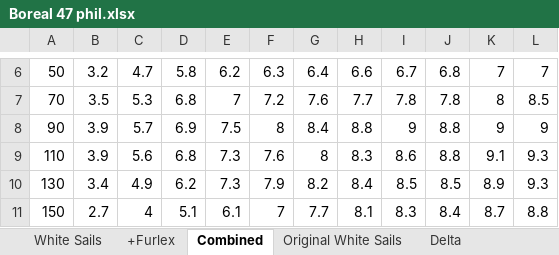
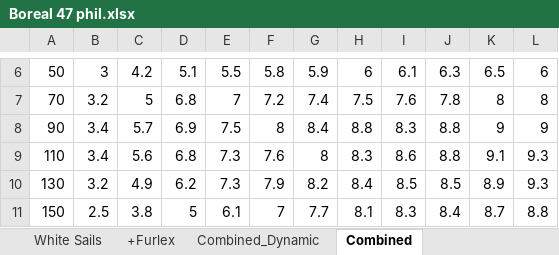
Before and after one commit to philipa/polars, an Excel workbook: Boreal 47 phil.xlsx, sheet Combined, drawn as a sheet; only a part is shown, gaps mark what is left out; values as stored, in another font and other column widths than the file's, no borders; conditional formats not drawn; the diff covers the shown part only; the diff names each change by its address in the sheet, - before the commit and + after, or states it on an @@ line.

```diff
--- a/Boreal 47 phil.xlsx (sheet Combined)
+++ b/Boreal 47 phil.xlsx (sheet Combined)
-sheet tab: Original White Sails
+sheet tab: Combined_Dynamic
-B6: 3.2
+B6: 3
-C6: 4.7
+C6: 4.2
-D6: 5.8
+D6: 5.1
-E6: 6.2
+E6: 5.5
-F6: 6.3
+F6: 5.8
-G6: 6.4
+G6: 5.9
-H6: 6.6
+H6: 6
-I6: 6.7
+I6: 6.1
-J6: 6.8
+J6: 6.3
-K6: 7
+K6: 6.5
-L6: 7
+L6: 6
-B7: 3.5
+B7: 3.2
-C7: 5.3
+C7: 5
-G7: 7.6
+G7: 7.4
-H7: 7.7
+H7: 7.5
-I7: 7.8
+I7: 7.6
-L7: 8.5
+L7: 8
-B8:B9: 3.9
+B8:B9: 3.4
-I8: 9
+I8: 8.3
-B10: 3.4
+B10: 3.2
-B11: 2.7
+B11: 2.5
-C11: 4
+C11: 3.8
-D11: 5.1
+D11: 5
```
Also changed, not shown: 38 edited cells elsewhere in this sheet, sheet Delta, sheet White Sails, sheet +Furlex, other sheet tabs, formulas that keep their value, 5 other files.
